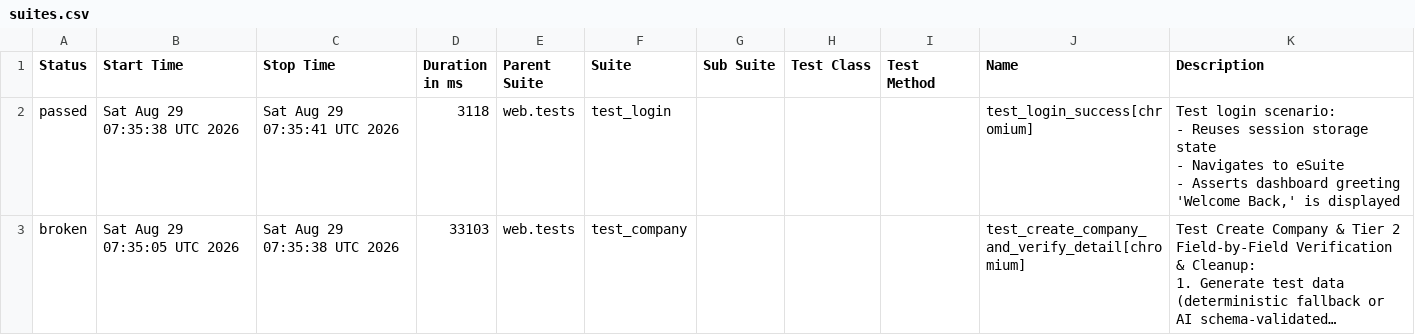
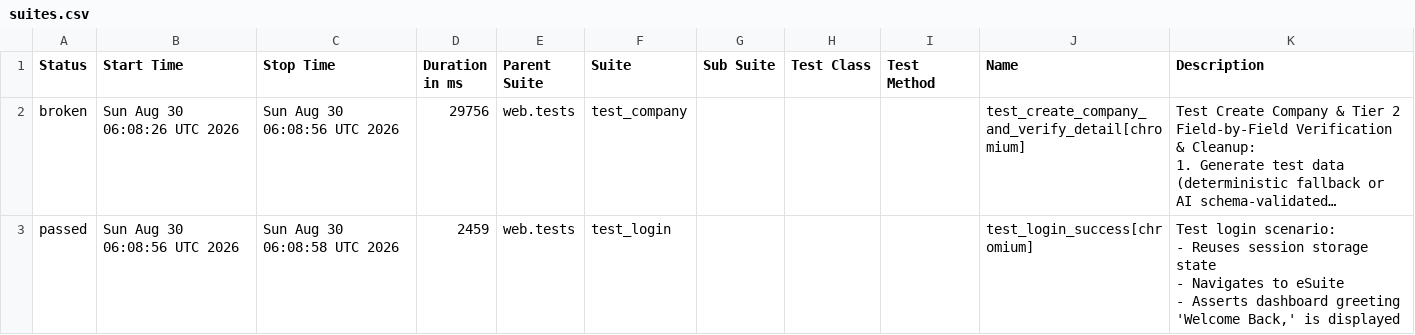
Before and after one commit to rizkyiff/Playwright-Python-With-AI, a CSV file: data/suites.csv, drawn as a sheet; long unchanged cells end in …; removed rows and columns are numbered as before the commit, all else as after; ↵ is a line break in a cell; the diff names each change by its address in the sheet, - before the commit and + after, or states it on an @@ line.

```diff
--- a/data/suites.csv
+++ b/data/suites.csv
-row 2: passed | Sat Aug 29 07:35:38 UTC 2026 | Sat Aug 29 07:35:41 UTC 2026 | 3118 | web.tests | test_login |  |  |  | test_login_success[chromium] | Test login scenario: ↵ - Reuses session storage state ↵ - Navigates to eSuite ↵ - Asserts dashboard greeting 'Welcome Back,' is displayed
-B2 (Start Time): Sat Aug 29 07:35:05 UTC 2026
+B2 (Start Time): Sun Aug 30 06:08:26 UTC 2026
-C2 (Stop Time): Sat Aug 29 07:35:38 UTC 2026
+C2 (Stop Time): Sun Aug 30 06:08:56 UTC 2026
-D2 (Duration in ms): 33103
+D2 (Duration in ms): 29756
+row 3: passed | Sun Aug 30 06:08:56 UTC 2026 | Sun Aug 30 06:08:58 UTC 2026 | 2459 | web.tests | test_login |  |  |  | test_login_success[chromium] | Test login scenario: ↵ - Reuses session storage state ↵ - Navigates to eSuite ↵ - Asserts dashboard greeting 'Welcome Back,' is displayed
```
Also changed, not shown: 26 other files.
